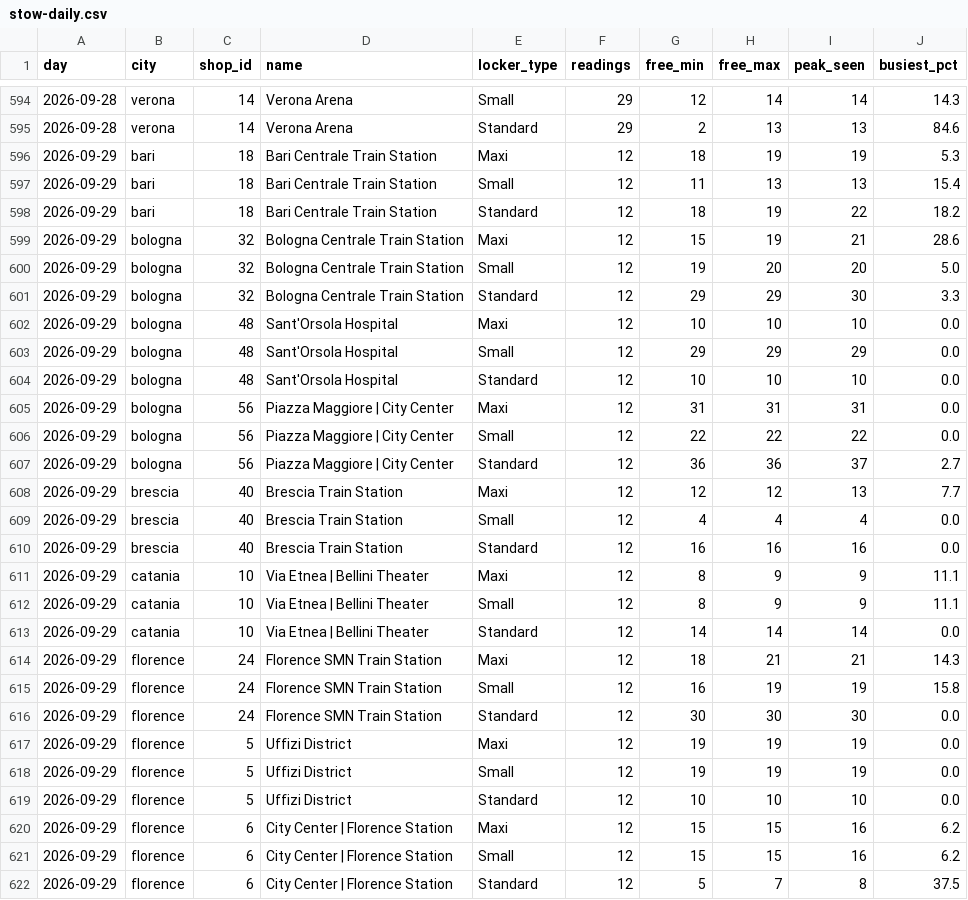
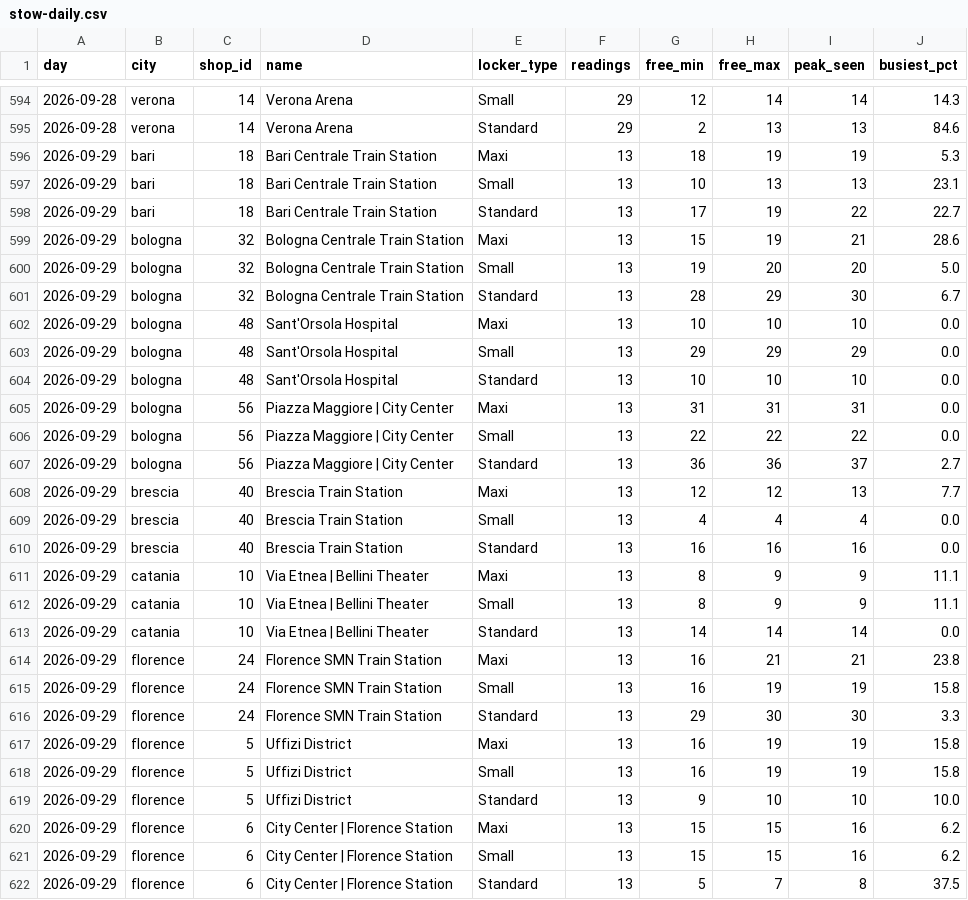
Before and after one commit to Giacbotta/nutrie-new-business-tracking, a CSV file: data/stow-daily.csv, drawn as a sheet; only a part is shown, gaps mark what is left out; the diff covers the shown part only.

```diff
--- a/data/stow-daily.csv
+++ b/data/stow-daily.csv
@@ -595,28 +595,28 @@ day,city,shop_id,name,locker_type,readings,free_min,free_max,peak_seen,busiest_p
 2026-09-28,verona,14,Verona Arena,Standard,29,2,13,13,84.6
-2026-09-29,bari,18,Bari Centrale Train Station,Maxi,12,18,19,19,5.3
-2026-09-29,bari,18,Bari Centrale Train Station,Small,12,11,13,13,15.4
-2026-09-29,bari,18,Bari Centrale Train Station,Standard,12,18,19,22,18.2
-2026-09-29,bologna,32,Bologna Centrale Train Station,Maxi,12,15,19,21,28.6
-2026-09-29,bologna,32,Bologna Centrale Train Station,Small,12,19,20,20,5.0
-2026-09-29,bologna,32,Bologna Centrale Train Station,Standard,12,29,29,30,3.3
-2026-09-29,bologna,48,Sant'Orsola Hospital,Maxi,12,10,10,10,0.0
-2026-09-29,bologna,48,Sant'Orsola Hospital,Small,12,29,29,29,0.0
-2026-09-29,bologna,48,Sant'Orsola Hospital,Standard,12,10,10,10,0.0
-2026-09-29,bologna,56,Piazza Maggiore | City Center,Maxi,12,31,31,31,0.0
-2026-09-29,bologna,56,Piazza Maggiore | City Center,Small,12,22,22,22,0.0
-2026-09-29,bologna,56,Piazza Maggiore | City Center,Standard,12,36,36,37,2.7
-2026-09-29,brescia,40,Brescia Train Station,Maxi,12,12,12,13,7.7
-2026-09-29,brescia,40,Brescia Train Station,Small,12,4,4,4,0.0
-2026-09-29,brescia,40,Brescia Train Station,Standard,12,16,16,16,0.0
-2026-09-29,catania,10,Via Etnea | Bellini Theater,Maxi,12,8,9,9,11.1
-2026-09-29,catania,10,Via Etnea | Bellini Theater,Small,12,8,9,9,11.1
-2026-09-29,catania,10,Via Etnea | Bellini Theater,Standard,12,14,14,14,0.0
-2026-09-29,florence,24,Florence SMN Train Station,Maxi,12,18,21,21,14.3
-2026-09-29,florence,24,Florence SMN Train Station,Small,12,16,19,19,15.8
-2026-09-29,florence,24,Florence SMN Train Station,Standard,12,30,30,30,0.0
-2026-09-29,florence,5,Uffizi District,Maxi,12,19,19,19,0.0
-2026-09-29,florence,5,Uffizi District,Small,12,19,19,19,0.0
-2026-09-29,florence,5,Uffizi District,Standard,12,10,10,10,0.0
-2026-09-29,florence,6,City Center |  Florence Station,Maxi,12,15,15,16,6.2
-2026-09-29,florence,6,City Center |  Florence Station,Small,12,15,15,16,6.2
-2026-09-29,florence,6,City Center |  Florence Station,Standard,12,5,7,8,37.5
+2026-09-29,bari,18,Bari Centrale Train Station,Maxi,13,18,19,19,5.3
+2026-09-29,bari,18,Bari Centrale Train Station,Small,13,10,13,13,23.1
+2026-09-29,bari,18,Bari Centrale Train Station,Standard,13,17,19,22,22.7
+2026-09-29,bologna,32,Bologna Centrale Train Station,Maxi,13,15,19,21,28.6
+2026-09-29,bologna,32,Bologna Centrale Train Station,Small,13,19,20,20,5.0
+2026-09-29,bologna,32,Bologna Centrale Train Station,Standard,13,28,29,30,6.7
+2026-09-29,bologna,48,Sant'Orsola Hospital,Maxi,13,10,10,10,0.0
+2026-09-29,bologna,48,Sant'Orsola Hospital,Small,13,29,29,29,0.0
+2026-09-29,bologna,48,Sant'Orsola Hospital,Standard,13,10,10,10,0.0
+2026-09-29,bologna,56,Piazza Maggiore | City Center,Maxi,13,31,31,31,0.0
+2026-09-29,bologna,56,Piazza Maggiore | City Center,Small,13,22,22,22,0.0
+2026-09-29,bologna,56,Piazza Maggiore | City Center,Standard,13,36,36,37,2.7
+2026-09-29,brescia,40,Brescia Train Station,Maxi,13,12,12,13,7.7
+2026-09-29,brescia,40,Brescia Train Station,Small,13,4,4,4,0.0
+2026-09-29,brescia,40,Brescia Train Station,Standard,13,16,16,16,0.0
+2026-09-29,catania,10,Via Etnea | Bellini Theater,Maxi,13,8,9,9,11.1
+2026-09-29,catania,10,Via Etnea | Bellini Theater,Small,13,8,9,9,11.1
+2026-09-29,catania,10,Via Etnea | Bellini Theater,Standard,13,14,14,14,0.0
+2026-09-29,florence,24,Florence SMN Train Station,Maxi,13,16,21,21,23.8
+2026-09-29,florence,24,Florence SMN Train Station,Small,13,16,19,19,15.8
+2026-09-29,florence,24,Florence SMN Train Station,Standard,13,29,30,30,3.3
+2026-09-29,florence,5,Uffizi District,Maxi,13,16,19,19,15.8
+2026-09-29,florence,5,Uffizi District,Small,13,16,19,19,15.8
+2026-09-29,florence,5,Uffizi District,Standard,13,9,10,10,10.0
+2026-09-29,florence,6,City Center |  Florence Station,Maxi,13,15,15,16,6.2
+2026-09-29,florence,6,City Center |  Florence Station,Small,13,15,15,16,6.2
+2026-09-29,florence,6,City Center |  Florence Station,Standard,13,5,7,8,37.5
```
Also changed, not shown: 98 edited cells elsewhere in this file, data/bounce-daily-city.csv, data/litc-daily.csv, 8 other files.
